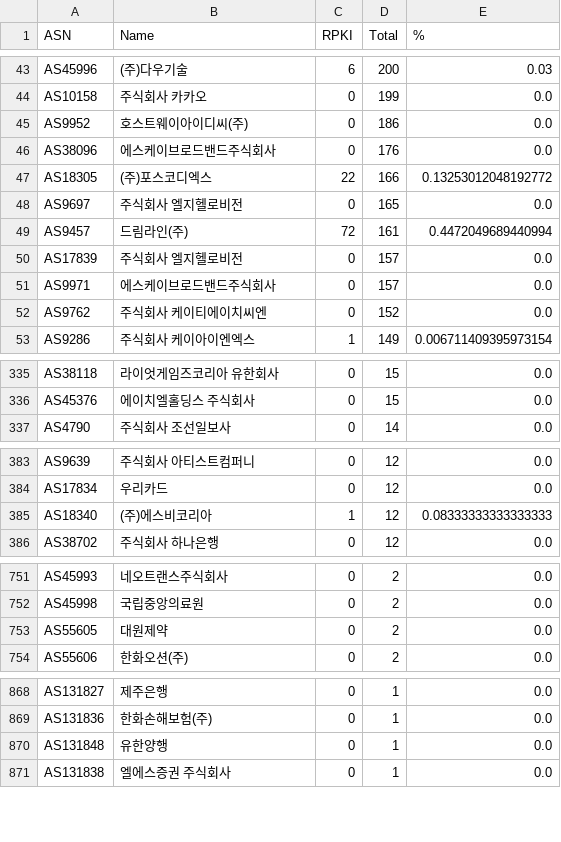
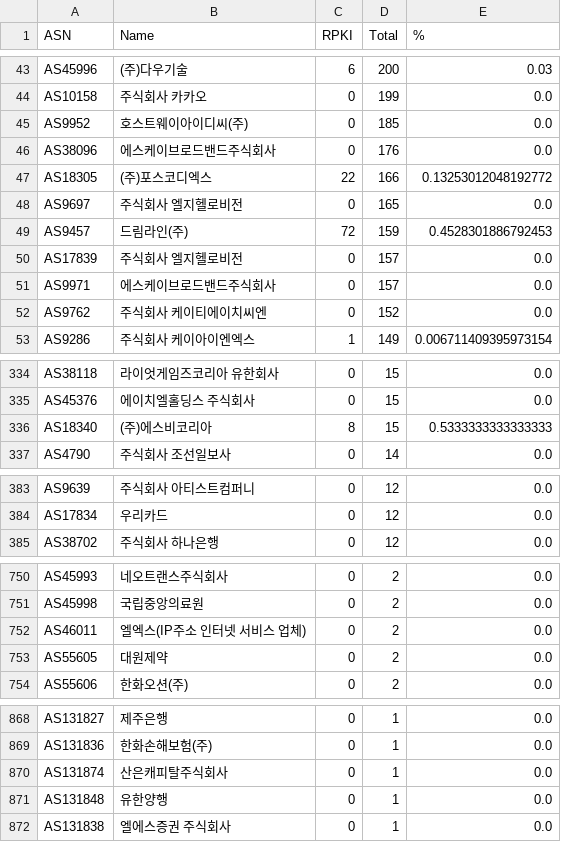
Before and after one commit to dxdxdt/rpki-tracker-kr, a CSV file: result.csv, drawn as a sheet; only a part is shown, gaps mark what is left out; the diff covers the shown part only.

```diff
--- a/result.csv
+++ b/result.csv
@@ -44,3 +44,3 @@ AS45996,(주)다우기술,6,200,0.03
 AS10158,주식회사 카카오,0,199,0.0
-AS9952,호스트웨이아이디씨(주),0,186,0.0
+AS9952,호스트웨이아이디씨(주),0,185,0.0
 AS38096,에스케이브로드밴드주식회사,0,176,0.0
@@ -48,3 +48,3 @@ AS18305,(주)포스코디엑스,22,166,0.13253012048192772
 AS9697,주식회사 엘지헬로비전,0,165,0.0
-AS9457,드림라인(주),72,161,0.4472049689440994
+AS9457,드림라인(주),72,159,0.4528301886792453
 AS17839,주식회사 엘지헬로비전,0,157,0.0
@@ -336,2 +335,3 @@ AS38118,라이엇게임즈코리아 유한회사,0,15,0.0
 AS45376,에이치엘홀딩스 주식회사,0,15,0.0
+AS18340,(주)에스비코리아,8,15,0.5333333333333333
 AS4790,주식회사 조선일보사,0,14,0.0
@@ -384,3 +384,2 @@ AS9639,주식회사 아티스트컴퍼니,0,12,0.0
 AS17834,우리카드,0,12,0.0
-AS18340,(주)에스비코리아,1,12,0.08333333333333333
 AS38702,주식회사 하나은행,0,12,0.0
@@ -752,2 +751,3 @@ AS45993,네오트랜스주식회사,0,2,0.0
 AS45998,국립중앙의료원,0,2,0.0
+AS46011,엘엑스(IP주소 인터넷 서비스 업체),0,2,0.0
 AS55605,대원제약,0,2,0.0
@@ -869,2 +869,3 @@ AS131827,제주은행,0,1,0.0
 AS131836,한화손해보험(주),0,1,0.0
+AS131874,산은캐피탈주식회사,0,1,0.0
 AS131848,유한양행,0,1,0.0
```
Also changed, not shown: 2 added rows, 3 removed rows and 8 edited cells elsewhere in this file, 7 other files.
